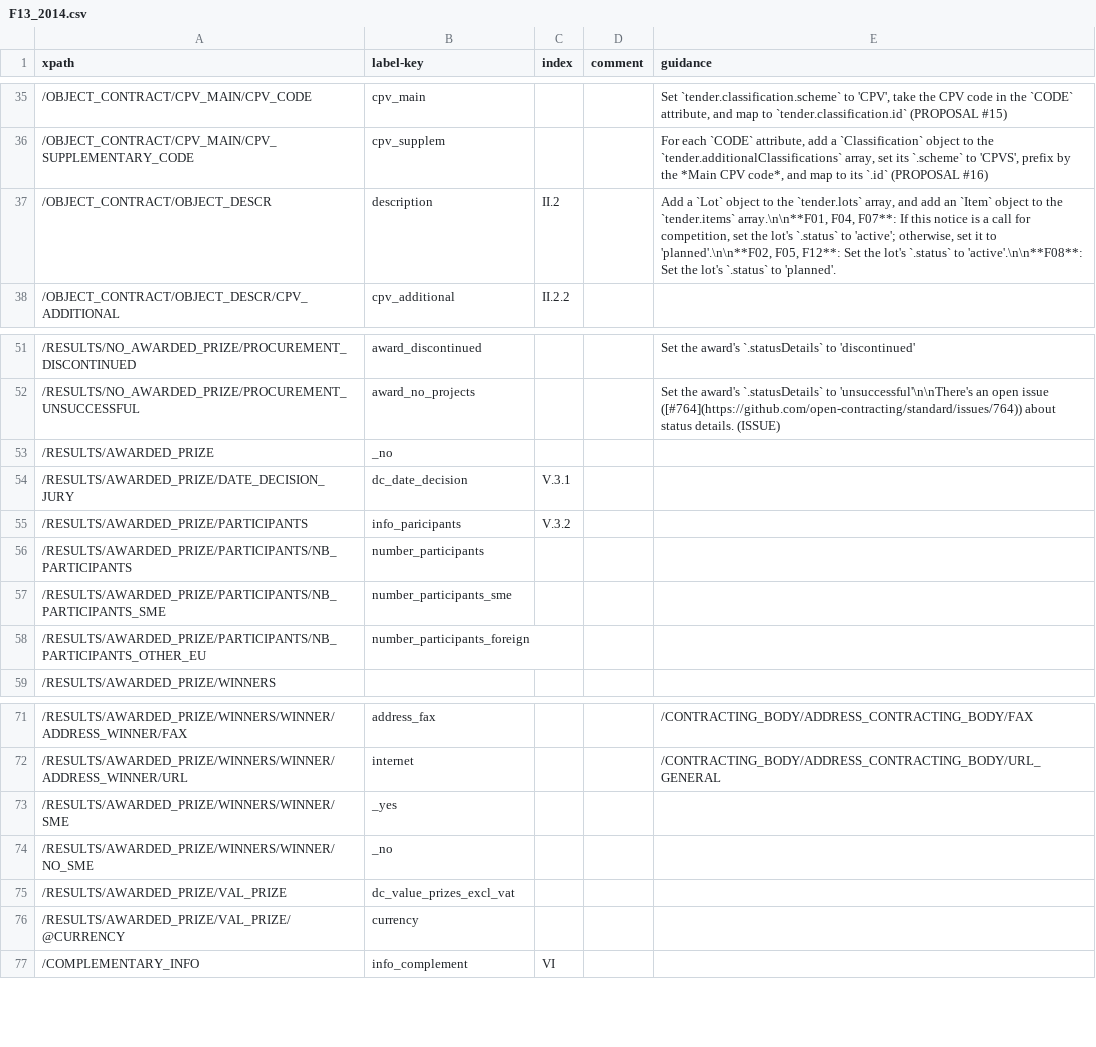
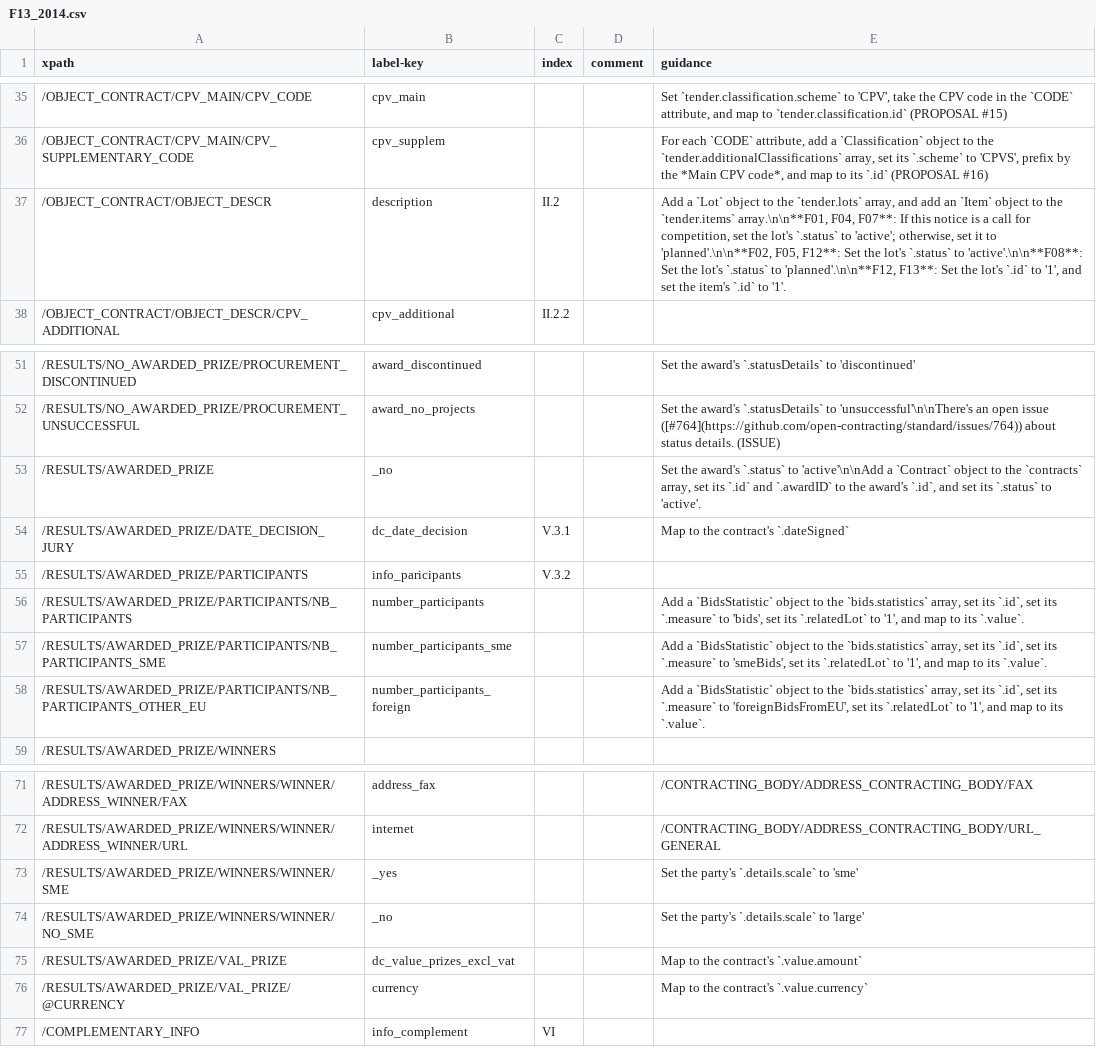
Before and after one commit to open-contracting/european-union-support, a CSV file: output/mapping/F13_2014.csv, drawn as a sheet; only a part is shown, gaps mark what is left out; the diff names each change by its address in the sheet, - before the commit and + after, or states it on an @@ line.

Commit message:
Add mappings for F13

```diff
--- a/output/mapping/F13_2014.csv
+++ b/output/mapping/F13_2014.csv
-E37 (guidance): …`.status` to 'planned'.
+E37 (guidance): …`.status` to 'planned'.\n\n**F12, F13**: Set the lot's `.id` to '1', and set the item's `.id` to '1'.
-E53 (guidance): (empty)
+E53 (guidance): Set the award's `.status` to 'active'\n\nAdd a `Contract` object to the `contracts` array, set its `.id` and `.awardID` to the award's `.id`, and set its `.status` to 'active'.
-E54 (guidance): (empty)
+E54 (guidance): Map to the contract's `.dateSigned`
-E56 (guidance): (empty)
+E56 (guidance): Add a `BidsStatistic` object to the `bids.statistics` array, set its `.id`, set its `.measure` to 'bids', set its `.relatedLot` to '1', and map to its `.value`.
-E57 (guidance): (empty)
+E57 (guidance): Add a `BidsStatistic` object to the `bids.statistics` array, set its `.id`, set its `.measure` to 'smeBids', set its `.relatedLot` to '1', and map to its `.value`.
-E58 (guidance): (empty)
+E58 (guidance): Add a `BidsStatistic` object to the `bids.statistics` array, set its `.id`, set its `.measure` to 'foreignBidsFromEU', set its `.relatedLot` to '1', and map to its `.value`.
-E73 (guidance): (empty)
+E73 (guidance): Set the party's `.details.scale` to 'sme'
-E74 (guidance): (empty)
+E74 (guidance): Set the party's `.details.scale` to 'large'
-E75 (guidance): (empty)
+E75 (guidance): Map to the contract's `.value.amount`
-E76 (guidance): (empty)
+E76 (guidance): Map to the contract's `.value.currency`
```
Also changed, not shown: 1 other file.
